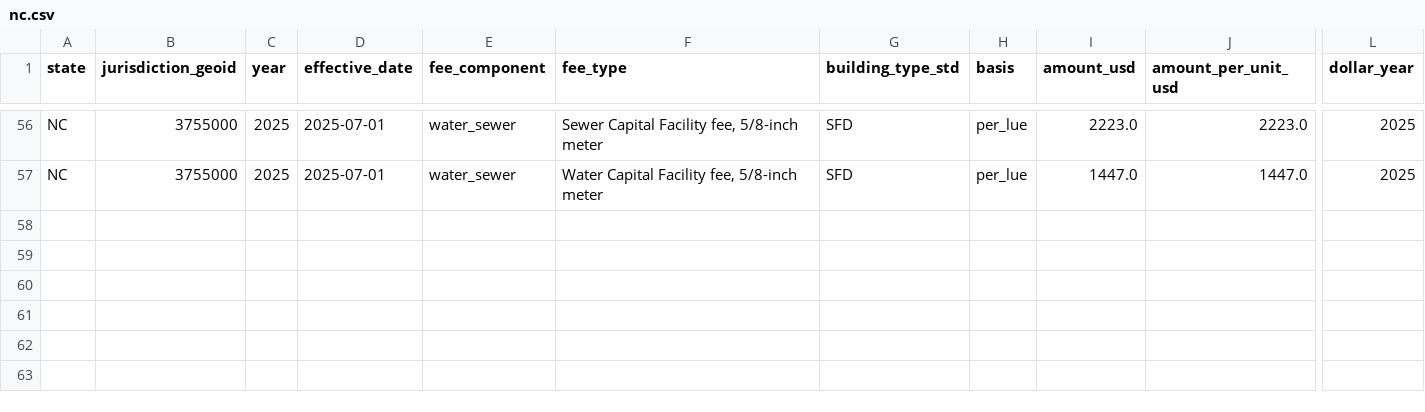
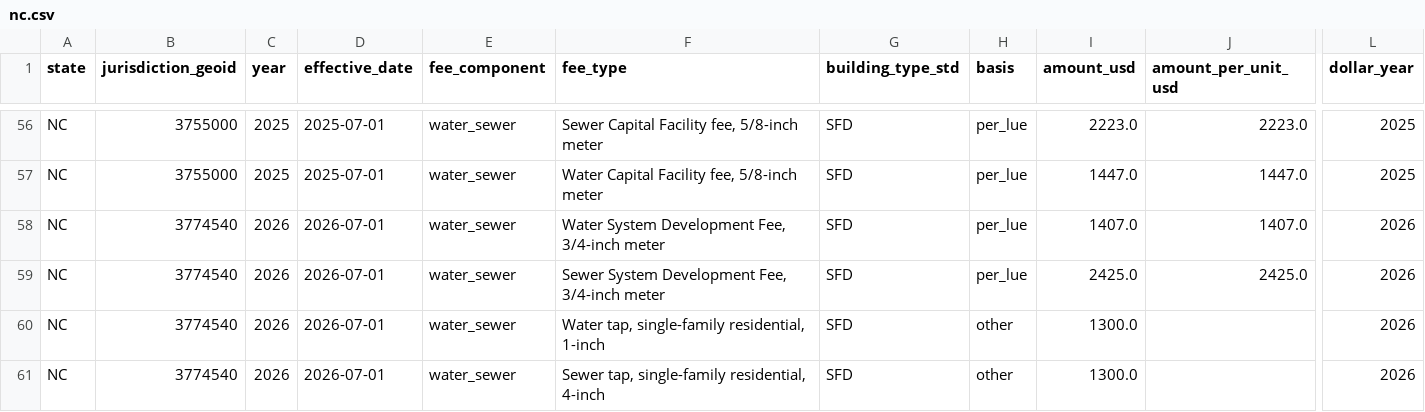
Before and after one commit to cappellacci/lotline, a CSV file: config/fees/nc.csv, drawn as a sheet; only a part is shown, gaps mark what is left out; rows hold the shown columns only; the diff names each change by its address in the sheet, - before the commit and + after, or states it on an @@ line.

```diff
--- a/config/fees/nc.csv
+++ b/config/fees/nc.csv
+row 58: NC | 3774540 | 2026 | 2026-07-01 | water_sewer | Water System Development Fee, 3/4-inch meter | SFD | per_lue | 1407.0 | 1407.0 | 2026
+row 59: NC | 3774540 | 2026 | 2026-07-01 | water_sewer | Sewer System Development Fee, 3/4-inch meter | SFD | per_lue | 2425.0 | 2425.0 | 2026
+row 60: NC | 3774540 | 2026 | 2026-07-01 | water_sewer | Water tap, single-family residential, 1-inch | SFD | other | 1300.0 |  | 2026
+row 61: NC | 3774540 | 2026 | 2026-07-01 | water_sewer | Sewer tap, single-family residential, 4-inch | SFD | other | 1300.0 |  | 2026
```
Also changed, not shown: 3 other files.
